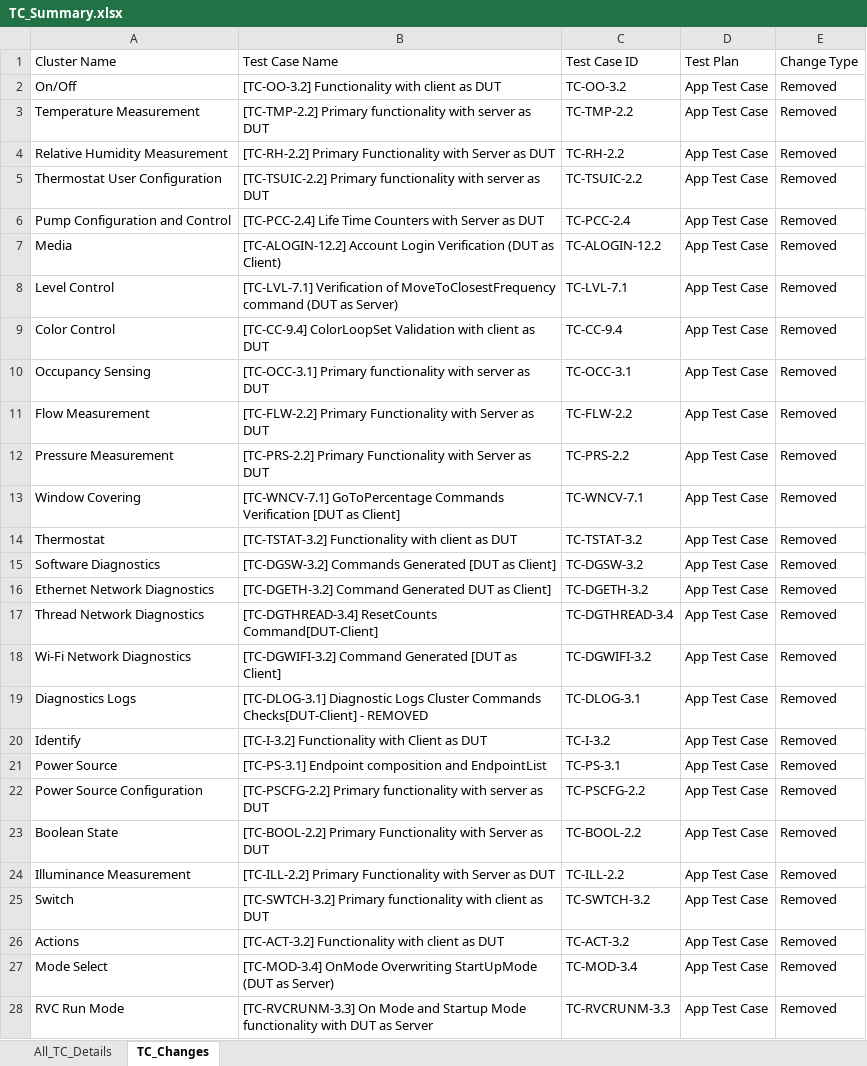
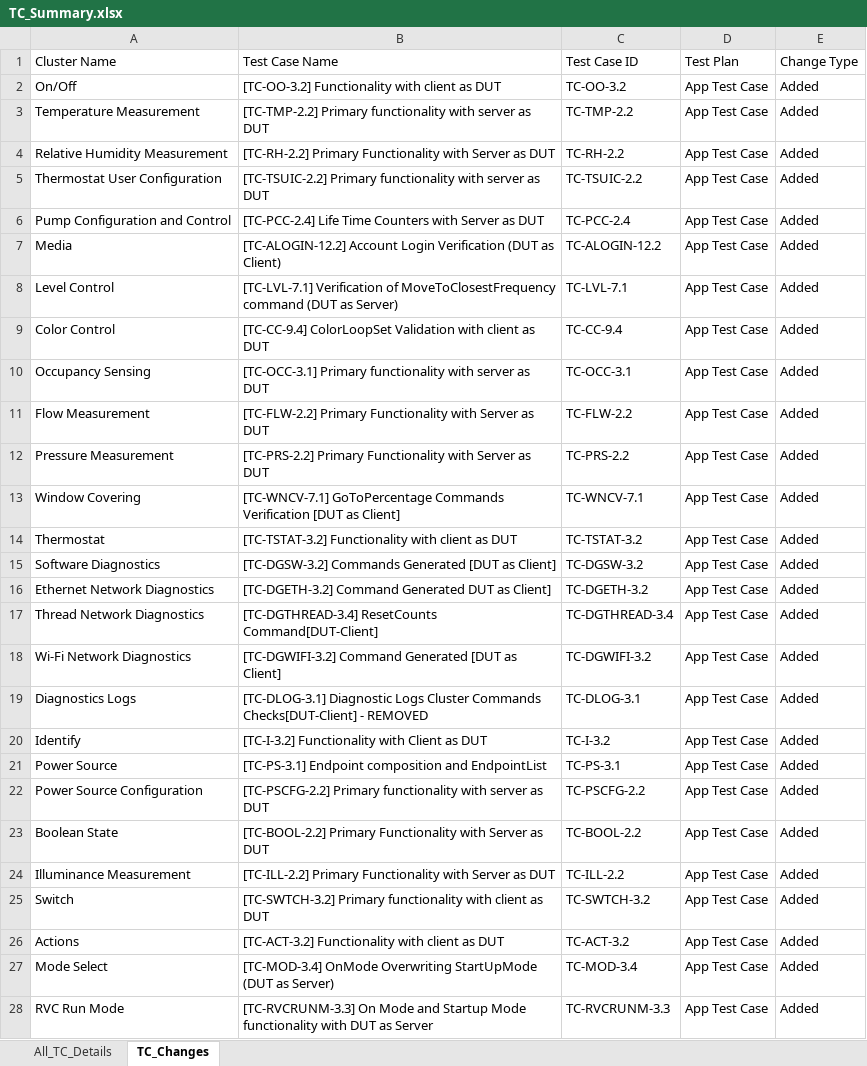
Before and after one commit to Survensa/chip_qa_support, an Excel workbook: Docs/TC_Summary.xlsx, sheet TC_Changes, drawn as a sheet; only a part is shown; values as stored, in another font and other column widths than the file's, no borders; the diff covers the shown part only; the diff names each change by its address in the sheet, - before the commit and + after, or states it on an @@ line.

```diff
--- a/Docs/TC_Summary.xlsx (sheet TC_Changes)
+++ b/Docs/TC_Summary.xlsx (sheet TC_Changes)
-E2:E28 (Change Type): Removed
+E2:E28 (Change Type): Added
```
Also changed, not shown: 5 added rows, 5 removed rows and 52 edited cells elsewhere in this sheet, sheet All_TC_Details, 1 other file.
